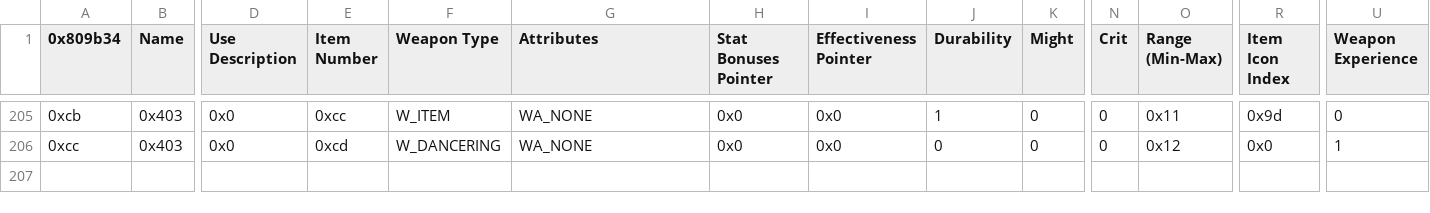
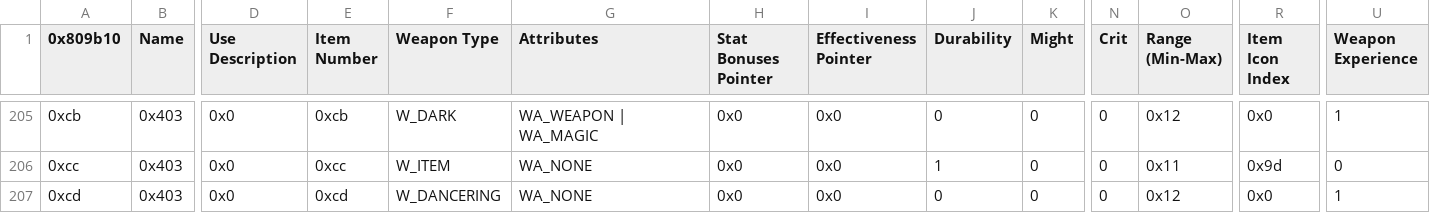
Before and after one commit to StanHash/FE8-Nightmare-Light, a CSV file: Tables/Item.csv, drawn as a sheet; only a part is shown, gaps mark what is left out; rows hold the shown columns only; the diff covers the shown part only; the diff names each change by its address in the sheet, - before the commit and + after, or states it on an @@ line.

```diff
--- a/Tables/Item.csv
+++ b/Tables/Item.csv
-A1: 0x809b34
+A1: 0x809b10
-E205 (Item Number): 0xcc
+E205 (Item Number): 0xcb
-F205 (Weapon Type): W_ITEM
+F205 (Weapon Type): W_DARK
-G205 (Attributes): WA_NONE
+G205 (Attributes): WA_WEAPON | WA_MAGIC
-J205 (Durability): 1
+J205 (Durability): 0
-O205 (Range (Min-Max)): 0x11
+O205 (Range (Min-Max)): 0x12
-R205 (Item Icon Index): 0x9d
+R205 (Item Icon Index): 0x0
-U205 (Weapon Experience): 0
+U205 (Weapon Experience): 1
-E206 (Item Number): 0xcd
+E206 (Item Number): 0xcc
-F206 (Weapon Type): W_DANCERING
+F206 (Weapon Type): W_ITEM
-J206 (Durability): 0
+J206 (Durability): 1
-O206 (Range (Min-Max)): 0x12
+O206 (Range (Min-Max)): 0x11
-R206 (Item Icon Index): 0x0
+R206 (Item Icon Index): 0x9d
-U206 (Weapon Experience): 1
+U206 (Weapon Experience): 0
+row 207: 0xcd | 0x403 | 0x0 | 0xcd | W_DANCERING | WA_NONE | 0x0 | 0x0 | 0 | 0 | 0 | 0x12 | 0x0 | 1
```
Also changed, not shown: 1 added row, 1 removed row and 59 edited cells elsewhere in this file, Tables/ChapterData.csv, Tables/Character.csv, 10 other files.
